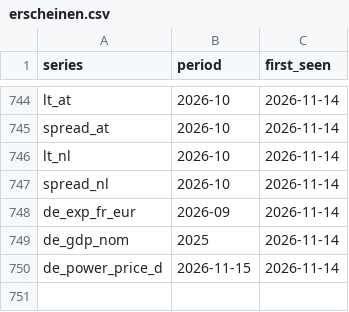
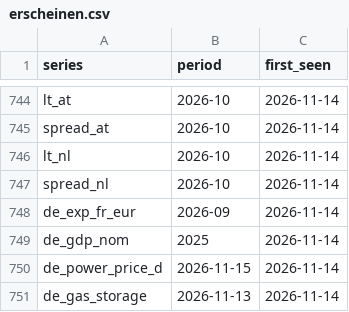
Before and after one commit to wfhungerland/konjunkturmonitor, a CSV file: data/archive/erscheinen.csv, drawn as a sheet; only a part is shown, gaps mark what is left out; the diff names each change by its address in the sheet, - before the commit and + after, or states it on an @@ line.

```diff
--- a/data/archive/erscheinen.csv
+++ b/data/archive/erscheinen.csv
+row 751: de_gas_storage | 2026-11-13 | 2026-11-14
```
Also changed, not shown: data/static/gie_storage_de.csv, 3 other files.
